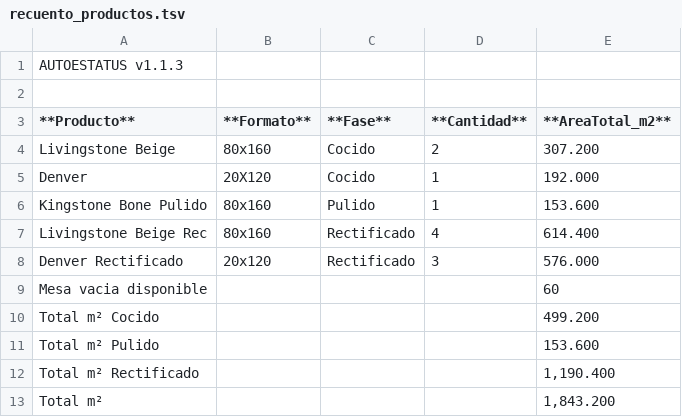
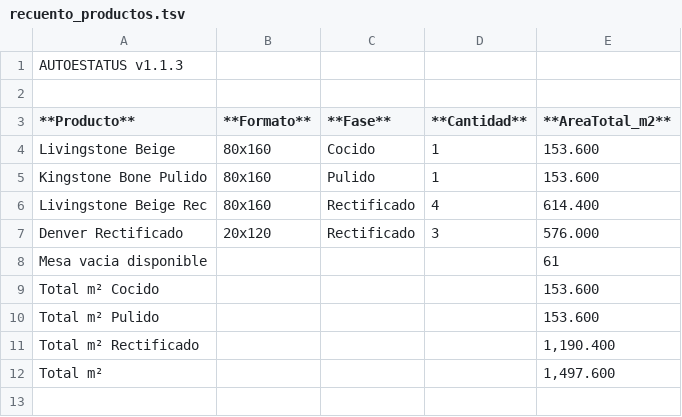
Before and after one commit to Dienicx/AUTOESTATUS, a TSV file: docs/recuento_productos.tsv, drawn as a sheet.

Commit message:
AUTOESTATUS update 2026-08-06 08:38:10

```diff
--- a/docs/recuento_productos.tsv
+++ b/docs/recuento_productos.tsv
@@ -3,4 +3,3 @@
 **Producto**	**Formato**	**Fase**	**Cantidad**	**AreaTotal_m2**
-Livingstone Beige	80x160	Cocido	2	307.200
-Denver	20X120	Cocido	1	192.000
+Livingstone Beige	80x160	Cocido	1	153.600
 Kingstone Bone Pulido	80x160	Pulido	1	153.600
@@ -8,6 +7,6 @@ Livingstone Beige Rec	80x160	Rectificado	4	614.400
 Denver Rectificado	20x120	Rectificado	3	576.000
-Mesa vacia disponible				60
-Total m² Cocido				499.200
+Mesa vacia disponible				61
+Total m² Cocido				153.600
 Total m² Pulido				153.600
 Total m² Rectificado				1,190.400
-Total m²				1,843.200
+Total m²				1,497.600
```
